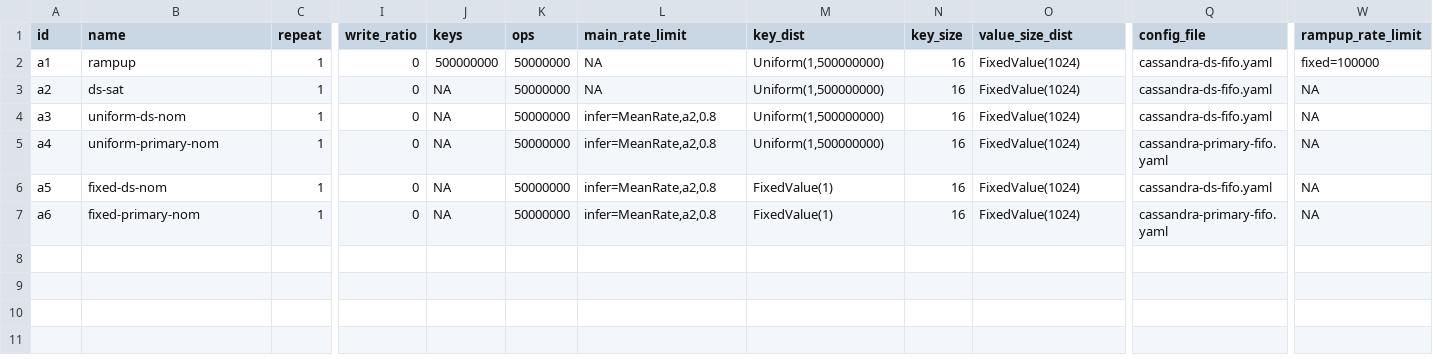
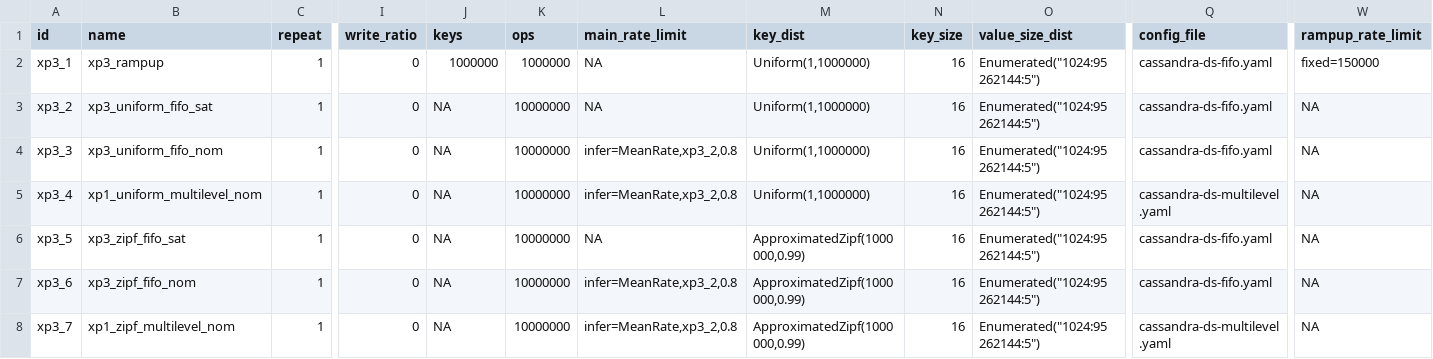
Before and after one commit to anthonydugois/apache-cassandra-experiments, a CSV file: experiment/input/test.csv, drawn as a sheet; only a part is shown, gaps mark what is left out; addresses are those after the commit; rows hold the shown columns only; the diff names each change by its address in the sheet, - before the commit and + after, or states it on an @@ line.

```diff
--- a/experiment/input/test.csv
+++ b/experiment/input/test.csv
-A2 (id): a1
+A2 (id): xp3_1
-B2 (name): rampup
+B2 (name): xp3_rampup
-J2 (keys): 500000000
+J2 (keys): 1000000
-K2 (ops): 50000000
+K2 (ops): 1000000
-M2:M5 (key_dist): Uniform(1,500000000)
+M2:M5 (key_dist): Uniform(1,1000000)
-O2:O5 (value_size_dist): FixedValue(1024)
+O2:O5 (value_size_dist): Enumerated("1024:95 262144:5")
-W2 (rampup_rate_limit): fixed=100000
+W2 (rampup_rate_limit): fixed=150000
-A3 (id): a2
+A3 (id): xp3_2
-B3 (name): ds-sat
+B3 (name): xp3_uniform_fifo_sat
-K3:K5 (ops): 50000000
+K3:K5 (ops): 10000000
-A4 (id): a3
+A4 (id): xp3_3
-B4 (name): uniform-ds-nom
+B4 (name): xp3_uniform_fifo_nom
-L4:L5 (main_rate_limit): infer=MeanRate,a2,0.8
+L4:L5 (main_rate_limit): infer=MeanRate,xp3_2,0.8
-A5 (id): a4
+A5 (id): xp3_4
-B5 (name): uniform-primary-nom
+B5 (name): xp1_uniform_multilevel_nom
-Q5 (config_file): cassandra-primary-fifo.yaml
+Q5 (config_file): cassandra-ds-multilevel.yaml
+row 6: xp3_5 | xp3_zipf_fifo_sat | 1 | 0 | NA | 10000000 | NA | ApproximatedZipf(1000000,0.99) | 16 | Enumerated("1024:95 262144:5") | cassandra-ds-fifo.yaml | NA
-A7 (id): a5
+A7 (id): xp3_6
-B7 (name): fixed-ds-nom
+B7 (name): xp3_zipf_fifo_nom
-K7:K8 (ops): 50000000
+K7:K8 (ops): 10000000
-L7:L8 (main_rate_limit): infer=MeanRate,a2,0.8
+L7:L8 (main_rate_limit): infer=MeanRate,xp3_2,0.8
-M7:M8 (key_dist): FixedValue(1)
+M7:M8 (key_dist): ApproximatedZipf(1000000,0.99)
-O7:O8 (value_size_dist): FixedValue(1024)
+O7:O8 (value_size_dist): Enumerated("1024:95 262144:5")
-A8 (id): a6
+A8 (id): xp3_7
-B8 (name): fixed-primary-nom
+B8 (name): xp1_zipf_multilevel_nom
-Q8 (config_file): cassandra-primary-fifo.yaml
+Q8 (config_file): cassandra-ds-multilevel.yaml
```
Also changed, not shown: 4 other files.
